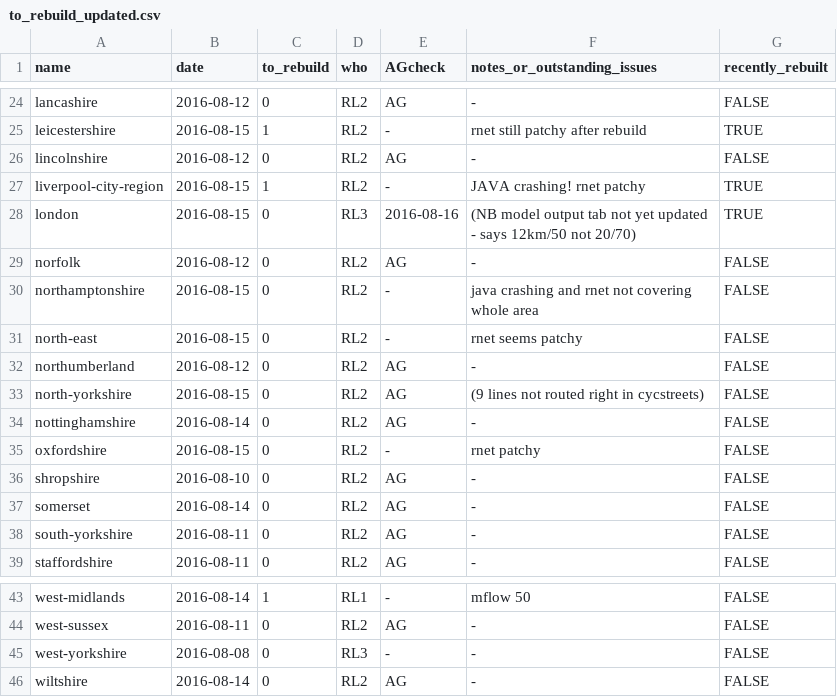
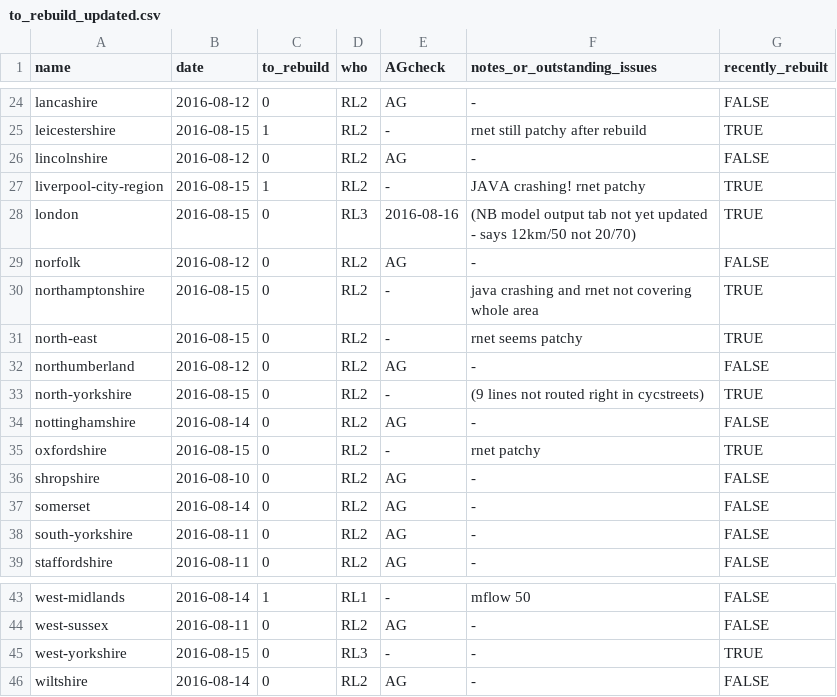
Before and after one commit to npct/pct-scripts, a CSV file: to_rebuild_updated.csv, drawn as a sheet; only a part is shown, gaps mark what is left out.

Commit message:
Update to_rebuild_updated.csv

```diff
--- a/to_rebuild_updated.csv
+++ b/to_rebuild_updated.csv
@@ -29,8 +29,8 @@ london,2016-08-15,0,RL3,2016-08-16,(NB model output tab not yet updated - says 1
 norfolk,2016-08-12,0,RL2,AG,-,FALSE
-northamptonshire,2016-08-15,0,RL2,-,java crashing and rnet not covering whole area,FALSE
-north-east,2016-08-15,0,RL2,-,rnet seems patchy,FALSE
+northamptonshire,2016-08-15,0,RL2,-,java crashing and rnet not covering whole area,TRUE
+north-east,2016-08-15,0,RL2,-,rnet seems patchy,TRUE
 northumberland,2016-08-12,0,RL2,AG,-,FALSE
-north-yorkshire,2016-08-15,0,RL2,AG,(9 lines not routed right in cycstreets),FALSE
+north-yorkshire,2016-08-15,0,RL2,-,(9 lines not routed right in cycstreets),TRUE
 nottinghamshire,2016-08-14,0,RL2,AG,-,FALSE
-oxfordshire,2016-08-15,0,RL2,-,rnet patchy,FALSE
+oxfordshire,2016-08-15,0,RL2,-,rnet patchy,TRUE
 shropshire,2016-08-10,0,RL2,AG,-,FALSE
@@ -44,3 +44,3 @@ west-midlands,2016-08-14,1,RL1,-,mflow 50,FALSE
 west-sussex,2016-08-11,0,RL2,AG,-,FALSE
-west-yorkshire,2016-08-08,0,RL3,-,-,FALSE
+west-yorkshire,2016-08-15,0,RL3,-,-,TRUE
 wiltshire,2016-08-14,0,RL2,AG,-,FALSE
```
